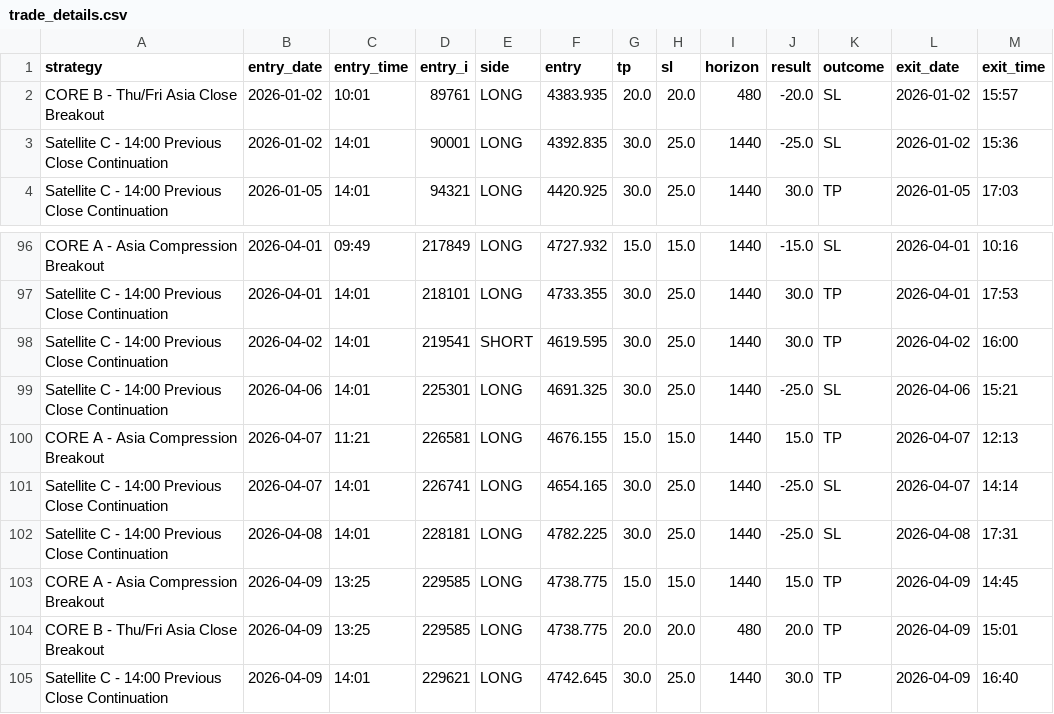
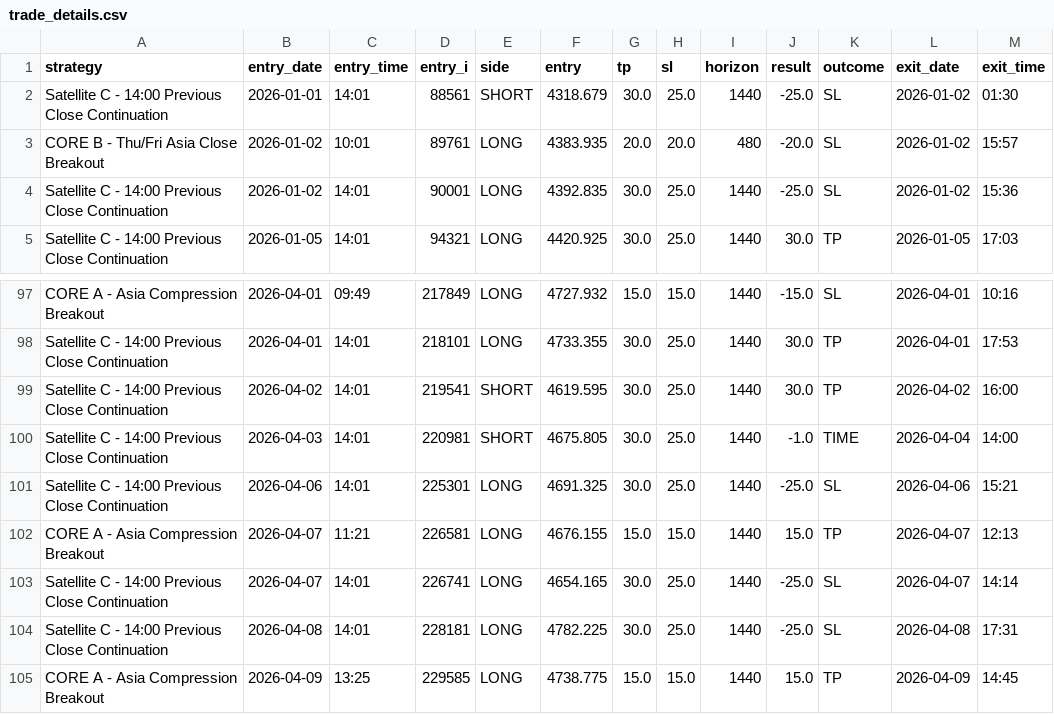
Before and after one commit to giedriusme/verslodi, a CSV file: trade_ledger_2026/trade_details.csv, drawn as a sheet; only a part is shown, gaps mark what is left out; the shorter side is filled out with more unchanged rows; the diff names each change by its address in the sheet, - before the commit and + after, or states it on an @@ line.

```diff
--- a/trade_ledger_2026/trade_details.csv
+++ b/trade_ledger_2026/trade_details.csv
+row 2: Satellite C - 14:00 Previous Close Continuation | 2026-01-01 | 14:01 | 88561 | SHORT | 4318.679 | 30.0 | 25.0 | 1440 | -25.0 | SL | 2026-01-02 | 01:30
+row 100: Satellite C - 14:00 Previous Close Continuation | 2026-04-03 | 14:01 | 220981 | SHORT | 4675.805 | 30.0 | 25.0 | 1440 | -1.0 | TIME | 2026-04-04 | 14:00
```
Also changed, not shown: trade_ledger_2026/calendar_results.csv, trade_ledger_2026/calendar_results_human.csv, 1 other file.
